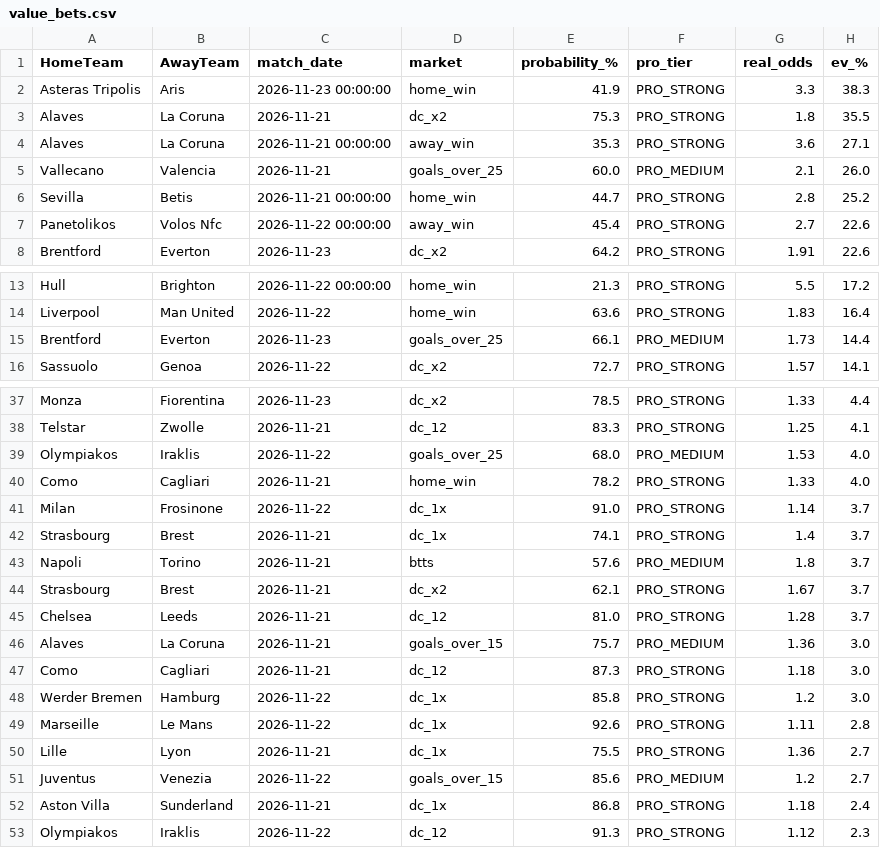
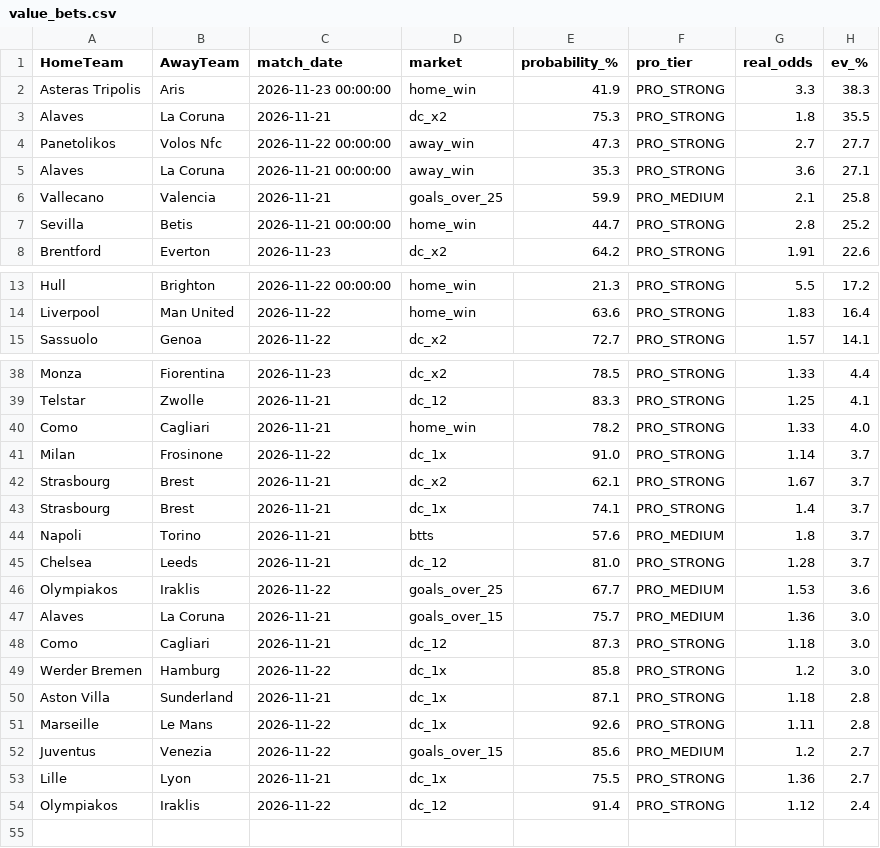
Before and after one commit to tonticha9/Prediction-picks, a CSV file: data/value_bets.csv, drawn as a sheet; only a part is shown, gaps mark what is left out; the diff covers the shown part only.

```diff
--- a/data/value_bets.csv
+++ b/data/value_bets.csv
@@ -3,6 +3,6 @@ Asteras Tripolis,Aris,2026-11-23 00:00:00,home_win,41.9,PRO_STRONG,3.3,38.3
 Alaves,La Coruna,2026-11-21,dc_x2,75.3,PRO_STRONG,1.8,35.5
+Panetolikos,Volos Nfc,2026-11-22 00:00:00,away_win,47.3,PRO_STRONG,2.7,27.7
 Alaves,La Coruna,2026-11-21 00:00:00,away_win,35.3,PRO_STRONG,3.6,27.1
-Vallecano,Valencia,2026-11-21,goals_over_25,60.0,PRO_MEDIUM,2.1,26.0
+Vallecano,Valencia,2026-11-21,goals_over_25,59.9,PRO_MEDIUM,2.1,25.8
 Sevilla,Betis,2026-11-21 00:00:00,home_win,44.7,PRO_STRONG,2.8,25.2
-Panetolikos,Volos Nfc,2026-11-22 00:00:00,away_win,45.4,PRO_STRONG,2.7,22.6
 Brentford,Everton,2026-11-23,dc_x2,64.2,PRO_STRONG,1.91,22.6
@@ -14,3 +14,2 @@ Hull,Brighton,2026-11-22 00:00:00,home_win,21.3,PRO_STRONG,5.5,17.2
 Liverpool,Man United,2026-11-22,home_win,63.6,PRO_STRONG,1.83,16.4
-Brentford,Everton,2026-11-23,goals_over_25,66.1,PRO_MEDIUM,1.73,14.4
 Sassuolo,Genoa,2026-11-22,dc_x2,72.7,PRO_STRONG,1.57,14.1
@@ -38,9 +39,9 @@ Monza,Fiorentina,2026-11-23,dc_x2,78.5,PRO_STRONG,1.33,4.4
 Telstar,Zwolle,2026-11-21,dc_12,83.3,PRO_STRONG,1.25,4.1
-Olympiakos,Iraklis,2026-11-22,goals_over_25,68.0,PRO_MEDIUM,1.53,4.0
 Como,Cagliari,2026-11-21,home_win,78.2,PRO_STRONG,1.33,4.0
 Milan,Frosinone,2026-11-22,dc_1x,91.0,PRO_STRONG,1.14,3.7
+Strasbourg,Brest,2026-11-21,dc_x2,62.1,PRO_STRONG,1.67,3.7
 Strasbourg,Brest,2026-11-21,dc_1x,74.1,PRO_STRONG,1.4,3.7
 Napoli,Torino,2026-11-21,btts,57.6,PRO_MEDIUM,1.8,3.7
-Strasbourg,Brest,2026-11-21,dc_x2,62.1,PRO_STRONG,1.67,3.7
 Chelsea,Leeds,2026-11-21,dc_12,81.0,PRO_STRONG,1.28,3.7
+Olympiakos,Iraklis,2026-11-22,goals_over_25,67.7,PRO_MEDIUM,1.53,3.6
 Alaves,La Coruna,2026-11-21,goals_over_15,75.7,PRO_MEDIUM,1.36,3.0
@@ -48,6 +49,6 @@ Como,Cagliari,2026-11-21,dc_12,87.3,PRO_STRONG,1.18,3.0
 Werder Bremen,Hamburg,2026-11-22,dc_1x,85.8,PRO_STRONG,1.2,3.0
+Aston Villa,Sunderland,2026-11-21,dc_1x,87.1,PRO_STRONG,1.18,2.8
 Marseille,Le Mans,2026-11-22,dc_1x,92.6,PRO_STRONG,1.11,2.8
+Juventus,Venezia,2026-11-22,goals_over_15,85.6,PRO_MEDIUM,1.2,2.7
 Lille,Lyon,2026-11-21,dc_1x,75.5,PRO_STRONG,1.36,2.7
-Juventus,Venezia,2026-11-22,goals_over_15,85.6,PRO_MEDIUM,1.2,2.7
-Aston Villa,Sunderland,2026-11-21,dc_1x,86.8,PRO_STRONG,1.18,2.4
-Olympiakos,Iraklis,2026-11-22,dc_12,91.3,PRO_STRONG,1.12,2.3
+Olympiakos,Iraklis,2026-11-22,dc_12,91.4,PRO_STRONG,1.12,2.4
```
Also changed, not shown: 2 added rows and 2 edited cells elsewhere in this file, data/combos.csv, shadow/health_log.csv, 3 other files.
